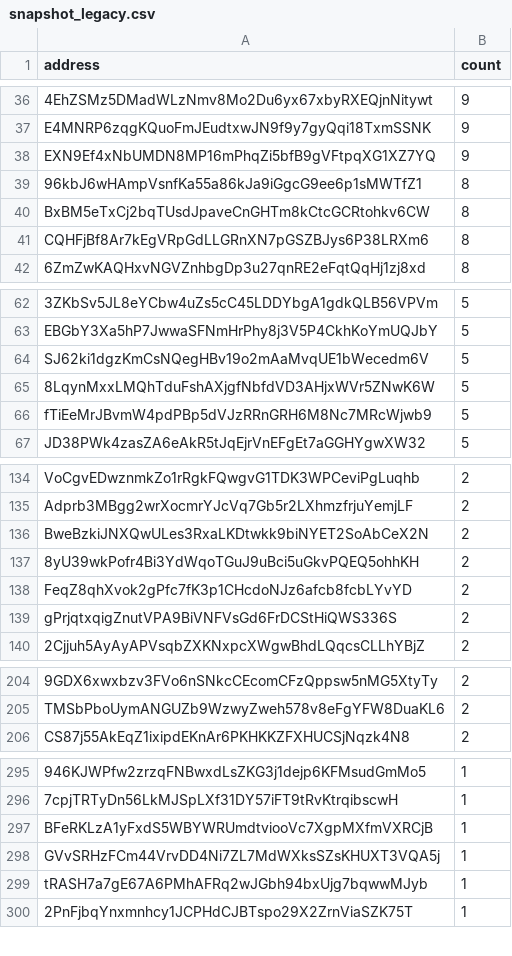
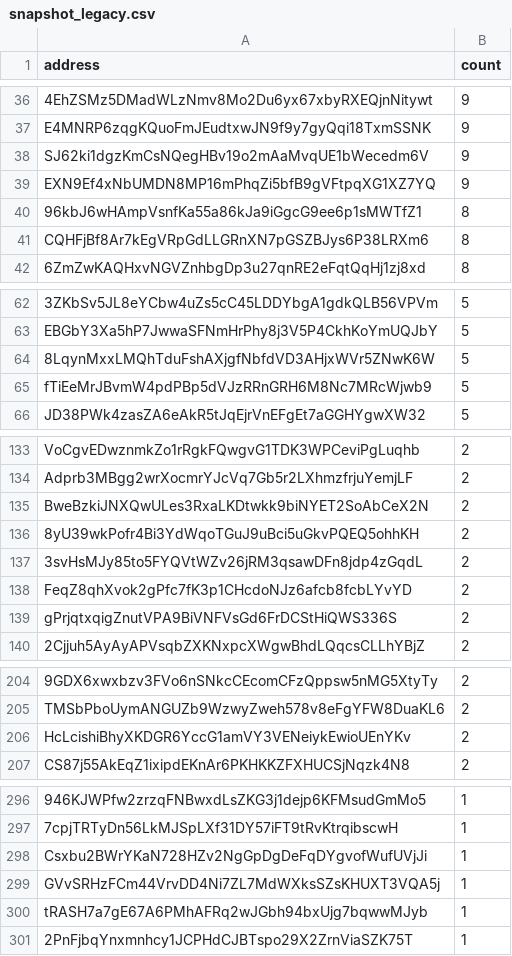
Before and after one commit to QuekzDev/snapshot, a CSV file: snapshot_legacy.csv, drawn as a sheet; only a part is shown, gaps mark what is left out; removed rows and columns are numbered as before the commit, all else as after; the diff names each change by its address in the sheet, - before the commit and + after, or states it on an @@ line.

```diff
--- a/snapshot_legacy.csv
+++ b/snapshot_legacy.csv
+row 38: SJ62ki1dgzKmCsNQegHBv19o2mAaMvqUE1bWecedm6V | 9
-row 40: BxBM5eTxCj2bqTUsdJpaveCnGHTm8kCtcGCRtohkv6CW | 8
-row 64: SJ62ki1dgzKmCsNQegHBv19o2mAaMvqUE1bWecedm6V | 5
+row 137: 3svHsMJy85to5FYQVtWZv26jRM3qsawDFn8jdp4zGqdL | 2
+row 206: HcLcishiBhyXKDGR6YccG1amVY3VENeiykEwioUEnYKv | 2
-A298 (address): BFeRKLzA1yFxdS5WBYWRUmdtviooVc7XgpMXfmVXRCjB
+A298 (address): Csxbu2BWrYKaN728HZv2NgGpDgDeFqDYgvofWufUVjJi
```
